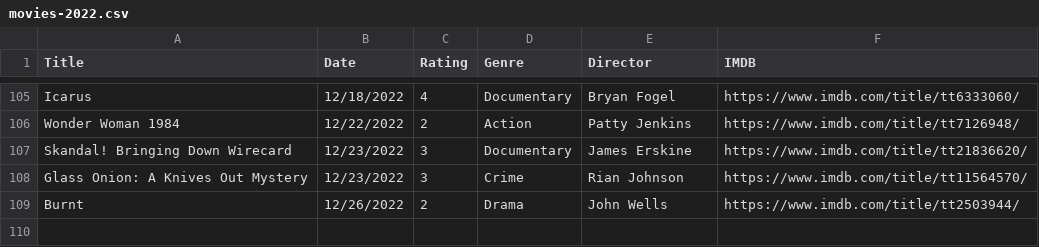
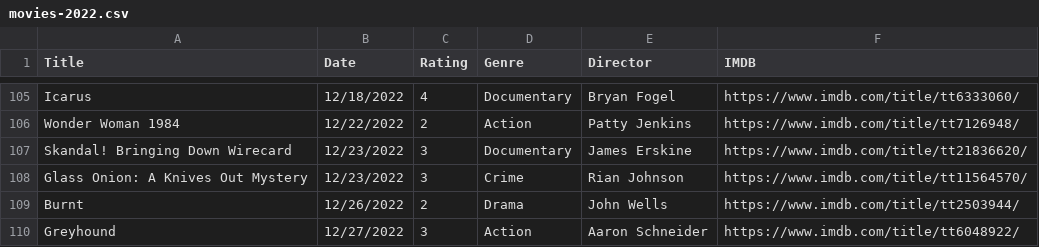
Before and after one commit to fieldoffice/Movies, a CSV file: movies-2022.csv, drawn as a sheet; only a part is shown, gaps mark what is left out.

Commit message:
Update movies-2022.csv

```diff
--- a/movies-2022.csv
+++ b/movies-2022.csv
@@ -109 +109,2 @@ Wonder Woman 1984,12/22/2022,2,Action,Patty Jenkins,https://www.imdb.com/title/t
 Burnt,12/26/2022,2,Drama,John Wells,https://www.imdb.com/title/tt2503944/
+Greyhound,12/27/2022,3,Action,Aaron Schneider,https://www.imdb.com/title/tt6048922/
```
